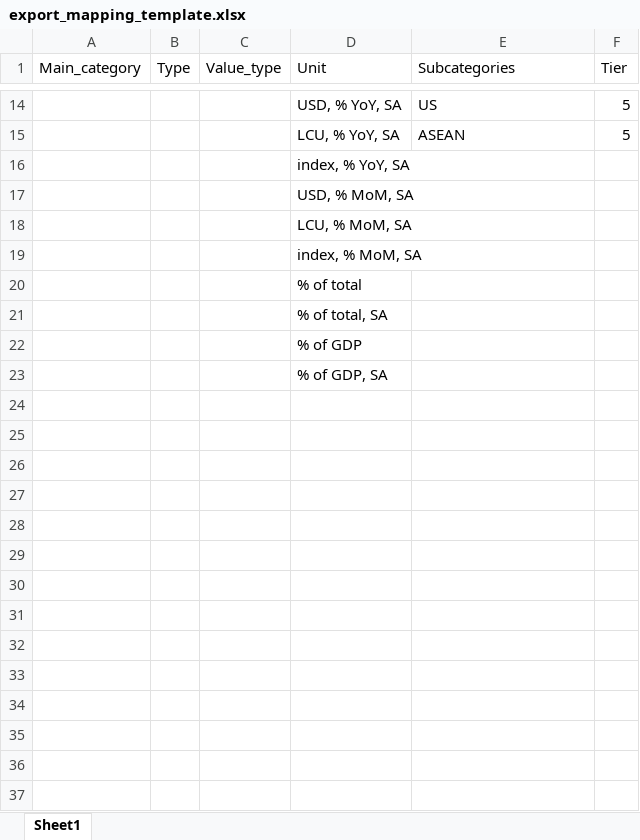
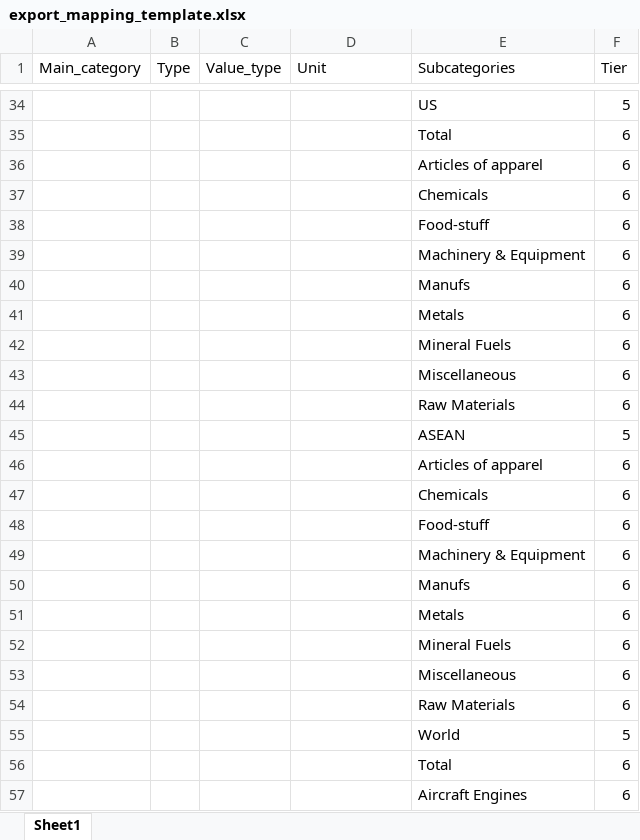
Before and after one commit to Paul-Edward-C/econ-db, an Excel workbook: app/db/mapping/export/export_mapping_template.xlsx, sheet Sheet1, drawn as a sheet; only a part is shown, gaps mark what is left out; values as stored, in another font and other column widths than the file's, no borders; charts and pictures not drawn; removed rows and columns are numbered as before the commit, all else as after; the diff covers the shown part only; the diff names each change by its address in the sheet, - before the commit and + after, or states it on an @@ line.

```diff
--- a/app/db/mapping/export/export_mapping_template.xlsx (sheet Sheet1)
+++ b/app/db/mapping/export/export_mapping_template.xlsx (sheet Sheet1)
-D34 (Unit): USD, % YoY, SA
+D34 (Unit): (empty)
+row 35:  |  |  |  | Total | 6
+row 36:  |  |  |  | Articles of apparel | 6
+row 37:  |  |  |  | Chemicals | 6
+row 38:  |  |  |  | Food-stuff | 6
+row 39:  |  |  |  | Machinery & Equipment | 6
+row 40:  |  |  |  | Manufs | 6
+row 41:  |  |  |  | Metals | 6
+row 42:  |  |  |  | Mineral Fuels | 6
+row 43:  |  |  |  | Miscellaneous | 6
+row 44:  |  |  |  | Raw Materials | 6
-D45 (Unit): LCU, % YoY, SA
+D45 (Unit): (empty)
-row 16:  |  |  | index, % YoY, SA
-row 17:  |  |  | USD, % MoM, SA
-row 18:  |  |  | LCU, % MoM, SA
-row 19:  |  |  | index, % MoM, SA
-row 20:  |  |  | % of total
-row 21:  |  |  | % of total, SA
-row 22:  |  |  | % of GDP
-row 23:  |  |  | % of GDP, SA
+row 46:  |  |  |  | Articles of apparel | 6
+row 47:  |  |  |  | Chemicals | 6
+row 48:  |  |  |  | Food-stuff | 6
+row 49:  |  |  |  | Machinery & Equipment | 6
+row 50:  |  |  |  | Manufs | 6
+row 51:  |  |  |  | Metals | 6
+row 52:  |  |  |  | Mineral Fuels | 6
+row 53:  |  |  |  | Miscellaneous | 6
+row 54:  |  |  |  | Raw Materials | 6
+row 55:  |  |  |  | World | 5
+row 56:  |  |  |  | Total | 6
+row 57:  |  |  |  | Aircraft Engines | 6
```
Also changed, not shown: 220 added rows and 4 edited cells elsewhere in this sheet, charts or pictures, 11 other files.
